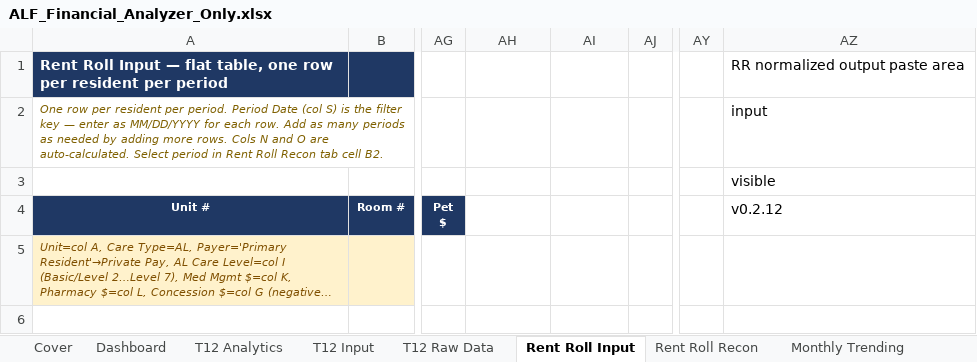
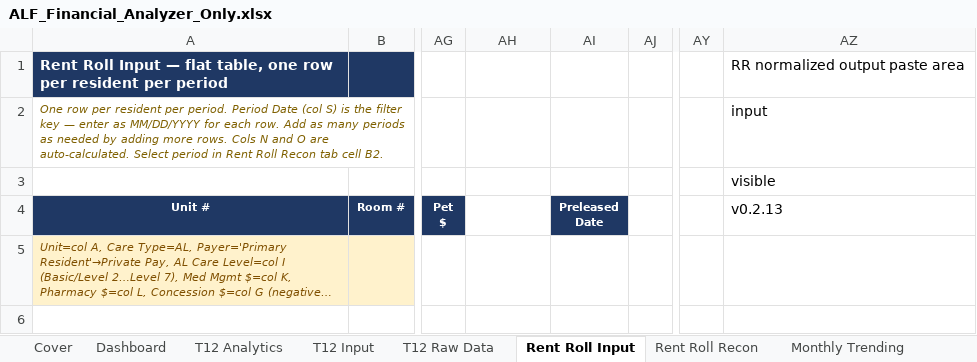
Before and after one commit to ErikJ-Stack/rent-roll-normalizer, an Excel workbook: ALF_Financial_Analyzer_Only.xlsx, sheet Rent Roll Input, drawn as a sheet; only a part is shown, gaps mark what is left out; long unchanged cells end in …; values as stored, in another font and other column widths than the file's, no borders; ↵ is a line break in a cell; the diff names each change by its address in the sheet, - before the commit and + after, or states it on an @@ line.

```diff
--- a/ALF_Financial_Analyzer_Only.xlsx (sheet Rent Roll Input)
+++ b/ALF_Financial_Analyzer_Only.xlsx (sheet Rent Roll Input)
-AI4: (empty)
+AI4: Preleased ↵ Date
-AI4 fill: none
+AI4 fill: #1F3864
-AZ4: v0.2.12
+AZ4: v0.2.13
```
Also changed, not shown: sheet Rent Roll Recon, sheet Cover, sheet Mapping Review, sheet UW Output, sheet UW Export, sheet Dashboard, 5 more sheets, 13 other files.
